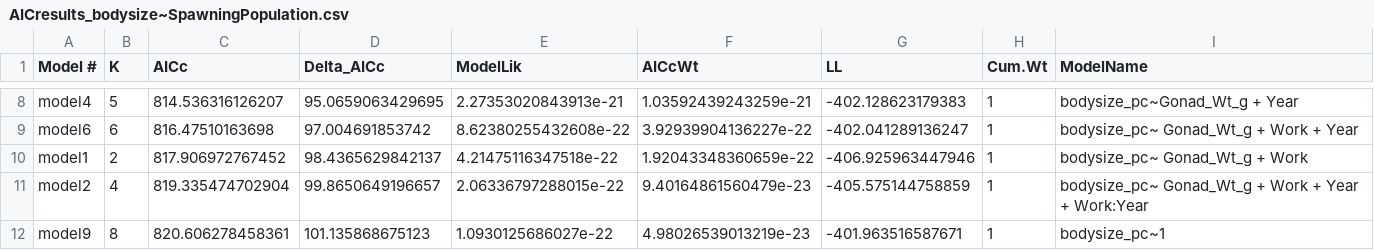
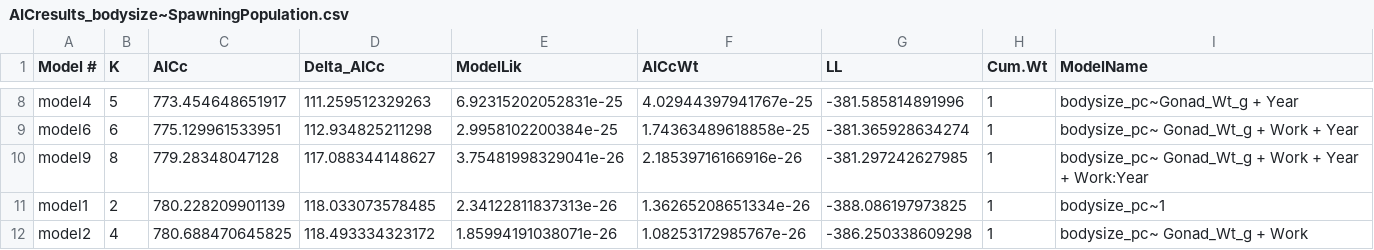
Before and after one commit to abigailhost/cr_sockeye, a CSV file: ALHcode/AIC/bodysize_spawningpopulation/AICresults_bodysize~SpawningPopulation.csv, drawn as a sheet; only a part is shown, gaps mark what is left out; the diff covers the shown part only.

```diff
--- a/ALHcode/AIC/bodysize_spawningpopulation/AICresults_bodysize~SpawningPopulation.csv
+++ b/ALHcode/AIC/bodysize_spawningpopulation/AICresults_bodysize~SpawningPopulation.csv
@@ -8,5 +8,5 @@
-"model4",5,814.536316126207,95.0659063429695,2.27353020843913e-21,1.03592439243259e-21,-402.128623179383,1,"bodysize_pc~Gonad_Wt_g + Year"
-"model6",6,816.47510163698,97.004691853742,8.62380255432608e-22,3.92939904136227e-22,-402.041289136247,1,"bodysize_pc~ Gonad_Wt_g + Work + Year"
-"model1",2,817.906972767452,98.4365629842137,4.21475116347518e-22,1.92043348360659e-22,-406.925963447946,1,"bodysize_pc~ Gonad_Wt_g + Work"
-"model2",4,819.335474702904,99.8650649196657,2.06336797288015e-22,9.40164861560479e-23,-405.575144758859,1,"bodysize_pc~ Gonad_Wt_g + Work + Year + Work:Year"
-"model9",8,820.606278458361,101.135868675123,1.0930125686027e-22,4.98026539013219e-23,-401.963516587671,1,"bodysize_pc~1"
+"model4",5,773.454648651917,111.259512329263,6.92315202052831e-25,4.02944397941767e-25,-381.585814891996,1,"bodysize_pc~Gonad_Wt_g + Year"
+"model6",6,775.129961533951,112.934825211298,2.9958102200384e-25,1.74363489618858e-25,-381.365928634274,1,"bodysize_pc~ Gonad_Wt_g + Work + Year"
+"model9",8,779.28348047128,117.088344148627,3.75481998329041e-26,2.18539716166916e-26,-381.297242627985,1,"bodysize_pc~ Gonad_Wt_g + Work + Year + Work:Year"
+"model1",2,780.228209901139,118.033073578485,2.34122811837313e-26,1.36265208651334e-26,-388.086197973825,1,"bodysize_pc~1"
+"model2",4,780.688470645825,118.493334323172,1.85994191038071e-26,1.08253172985767e-26,-386.250338609298,1,"bodysize_pc~ Gonad_Wt_g + Work"
```
Also changed, not shown: 1 added row, 1 removed row and 27 edited cells elsewhere in this file, ALHcode/AIC/bodysize_spawningpopulation/bodysize~spawningpopulation_models_GroupedParamLikelihoods.csv, ALHcode/AIC/scbodymass_runtiminggroup/SizeCorrectedBodyMass_ModelAvg_Coefs_withLikelihoods.csv, 2 other files.
